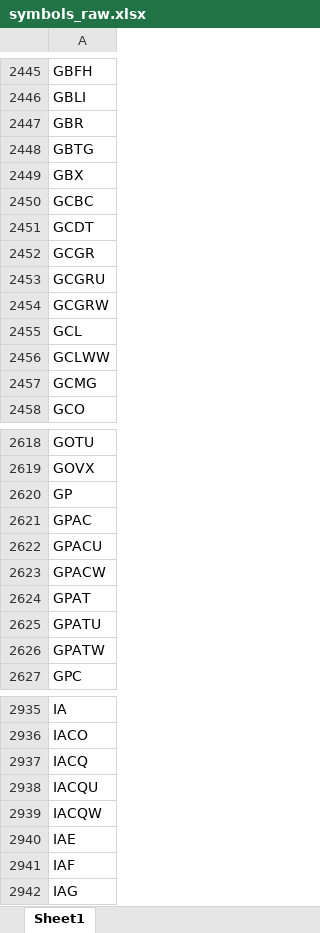
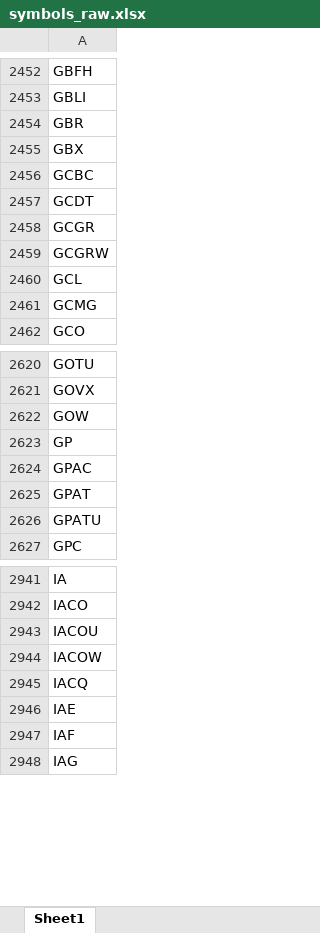
Before and after one commit to Kira11-ja/macd-scanner, an Excel workbook: results/symbols_raw.xlsx, sheet Sheet1, drawn as a sheet; only a part is shown, gaps mark what is left out; values as stored, in another font and other column widths than the file's, no borders; removed rows and columns are numbered as before the commit, all else as after; the diff covers the shown part only; the diff names each change by its address in the sheet, - before the commit and + after, or states it on an @@ line.

```diff
--- a/results/symbols_raw.xlsx (sheet Sheet1)
+++ b/results/symbols_raw.xlsx (sheet Sheet1)
-row 2448: GBTG
-row 2453: GCGRU
-row 2456: GCLWW
+row 2622: GOW
-row 2622: GPACU
-row 2623: GPACW
-row 2626: GPATW
+row 2943: IACOU
+row 2944: IACOW
-row 2938: IACQU
-row 2939: IACQW
```
Also changed, not shown: 91 added rows, 77 removed rows and 11 edited cells elsewhere in this sheet, 1 other file.
